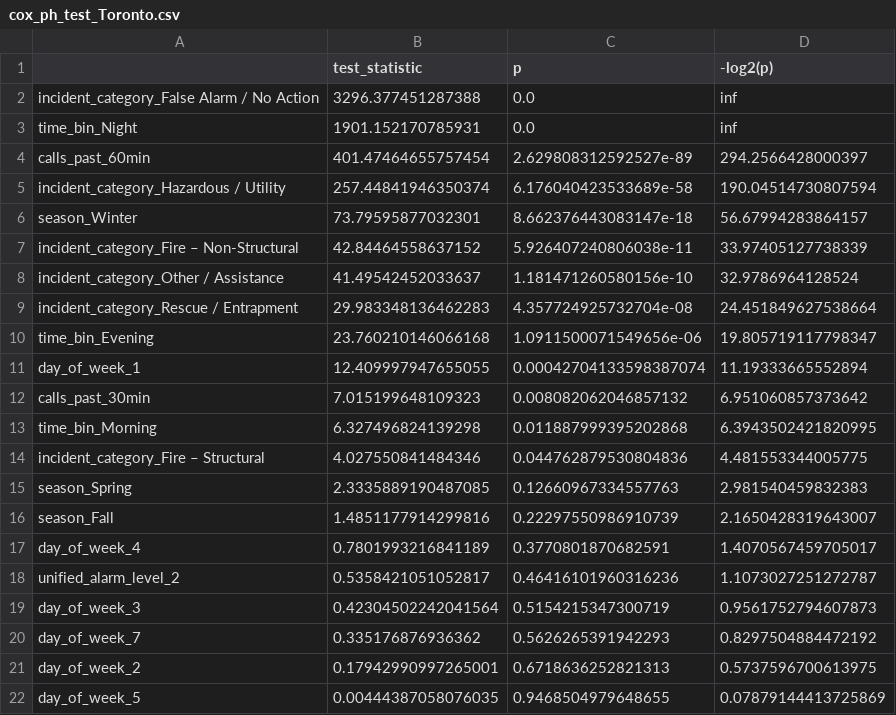
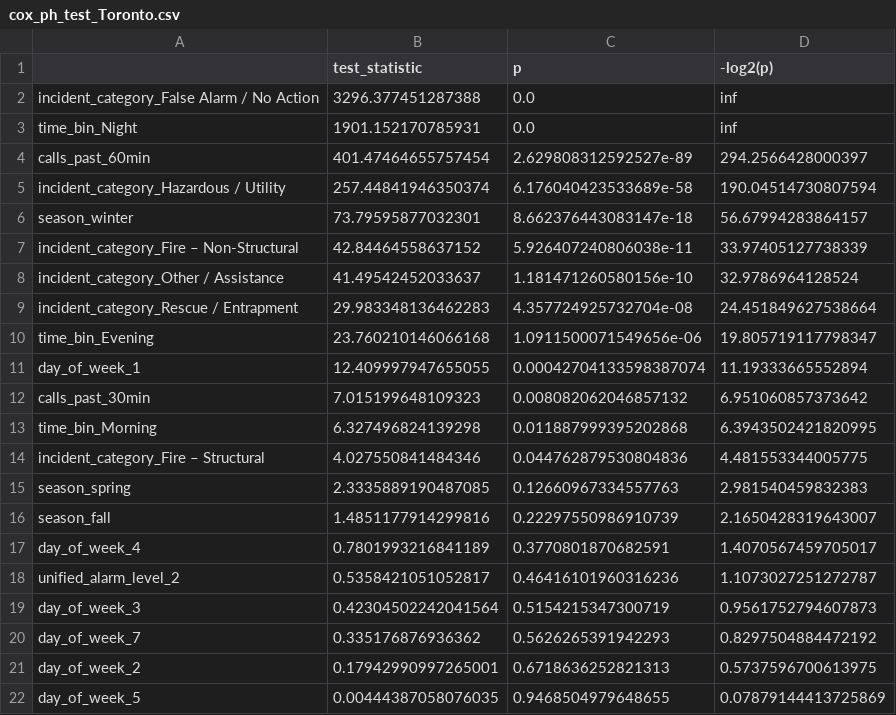
Before and after one commit to EmmaAye/DAMO_699-4-Capstone-Project, a CSV file: output/models/cox_ph_test_Toronto.csv, drawn as a sheet.

```diff
--- a/output/models/cox_ph_test_Toronto.csv
+++ b/output/models/cox_ph_test_Toronto.csv
@@ -5,3 +5,3 @@ calls_past_60min,401.47464655757454,2.629808312592527e-89,294.2566428000397
 incident_category_Hazardous / Utility,257.44841946350374,6.176040423533689e-58,190.04514730807594
-season_Winter,73.79595877032301,8.662376443083147e-18,56.67994283864157
+season_winter,73.79595877032301,8.662376443083147e-18,56.67994283864157
 incident_category_Fire – Non-Structural,42.84464558637152,5.926407240806038e-11,33.97405127738339
@@ -14,4 +14,4 @@ time_bin_Morning,6.327496824139298,0.011887999395202868,6.3943502421820995
 incident_category_Fire – Structural,4.027550841484346,0.044762879530804836,4.481553344005775
-season_Spring,2.3335889190487085,0.12660967334557763,2.981540459832383
-season_Fall,1.4851177914299816,0.22297550986910739,2.1650428319643007
+season_spring,2.3335889190487085,0.12660967334557763,2.981540459832383
+season_fall,1.4851177914299816,0.22297550986910739,2.1650428319643007
 day_of_week_4,0.7801993216841189,0.3770801870682591,1.4070567459705017
```
Also changed, not shown: output/models/cox_ph_test_NYC.csv, output/tables/cox_hr_Toronto.csv, 5 other files.
